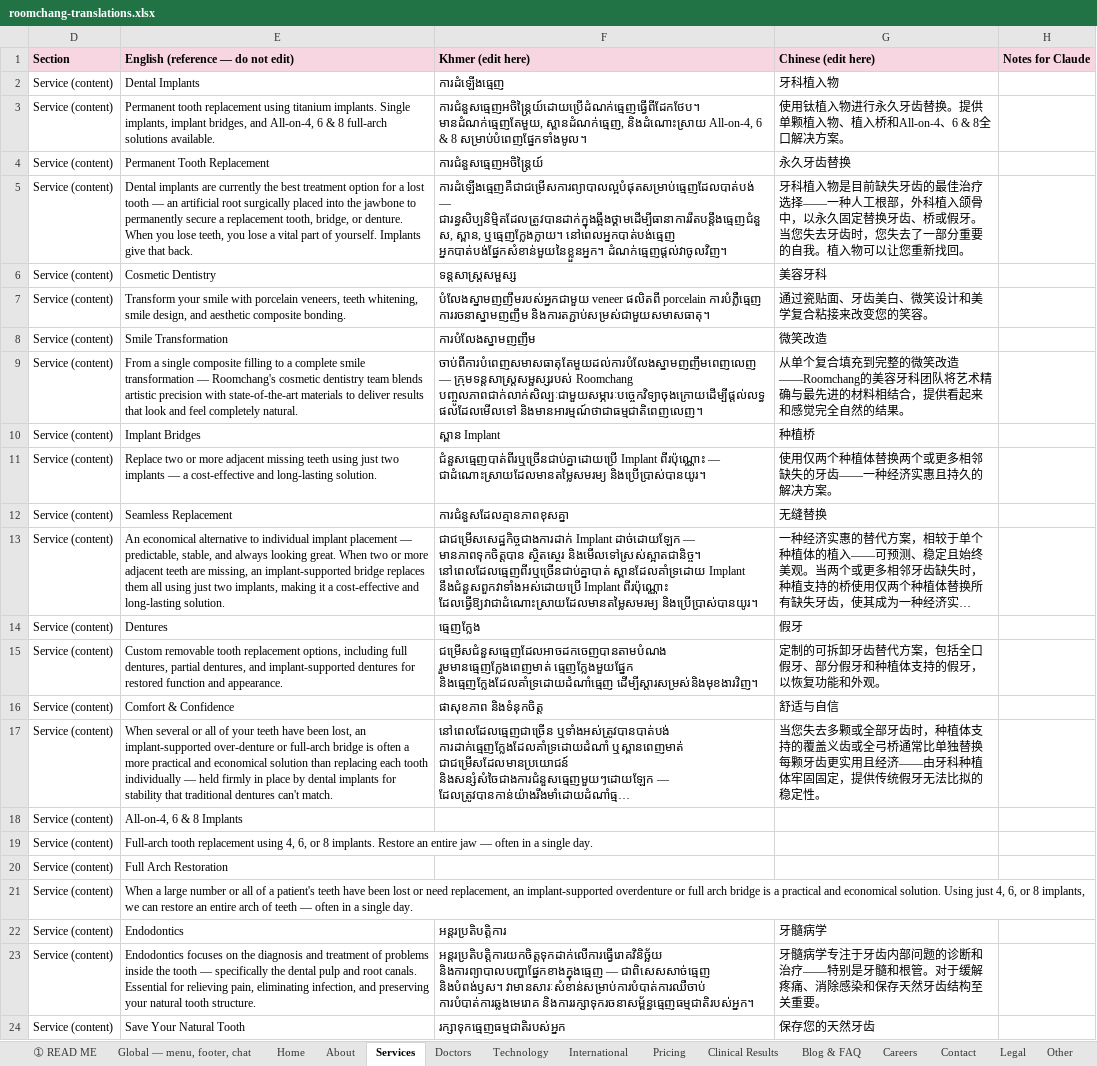
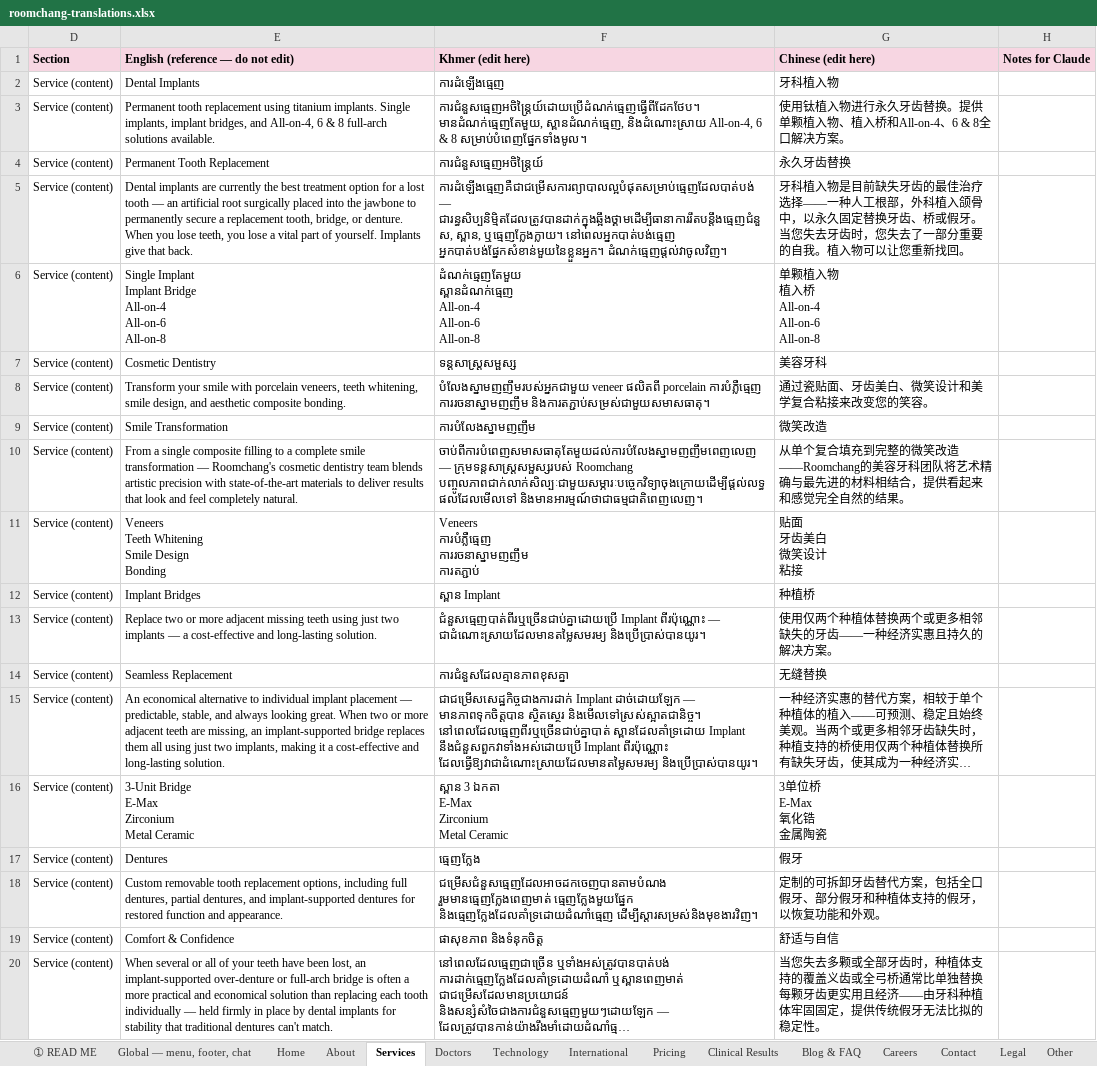
Before and after one commit to krinklechips/roomchang, an Excel workbook: docs/translations/roomchang-translations.xlsx, sheet Services, drawn as a sheet; only a part is shown; the shorter side is filled out with more unchanged rows; long unchanged cells end in …; values as stored, in another font and other column widths than the file's, no borders; ↵ is a line break in a cell; the diff covers the shown part only; the diff names each change by its address in the sheet, - before the commit and + after, or states it on an @@ line.

```diff
--- a/docs/translations/roomchang-translations.xlsx (sheet Services)
+++ b/docs/translations/roomchang-translations.xlsx (sheet Services)
+row 6: Service (content) | Single Implant ↵ Implant Bridge ↵ All-on-4 ↵ All-on-6 ↵ All-on-8 | ដំណក់ធ្មេញតែមួយ ↵ ស្ពានដំណក់ធ្មេញ ↵ All-on-4 ↵ All-on-6 ↵ All-on-8 | 单颗植入物 ↵ 植入桥 ↵ All-on-4 ↵ All-on-6 ↵ All-on-8
+row 11: Service (content) | Veneers ↵ Teeth Whitening ↵ Smile Design ↵ Bonding | Veneers ↵ ការបំភ្លឺធ្មេញ ↵ ការរចនាស្នាមញញឹម ↵ ការតភ្ជាប់ | 贴面 ↵ 牙齿美白 ↵ 微笑设计 ↵ 粘接
+row 16: Service (content) | 3-Unit Bridge ↵ E-Max ↵ Zirconium ↵ Metal Ceramic | ស្ពាន 3 ឯកតា ↵ E-Max ↵ Zirconium ↵ Metal Ceramic | 3单位桥 ↵ E-Max ↵ 氧化锆 ↵ 金属陶瓷
```
Also changed, not shown: 12 added rows elsewhere in this sheet, sheet Blog & FAQ, sheet Doctors, sheet Technology, sheet Careers, sheet ➀ READ ME, hidden cells, 2 other files.
